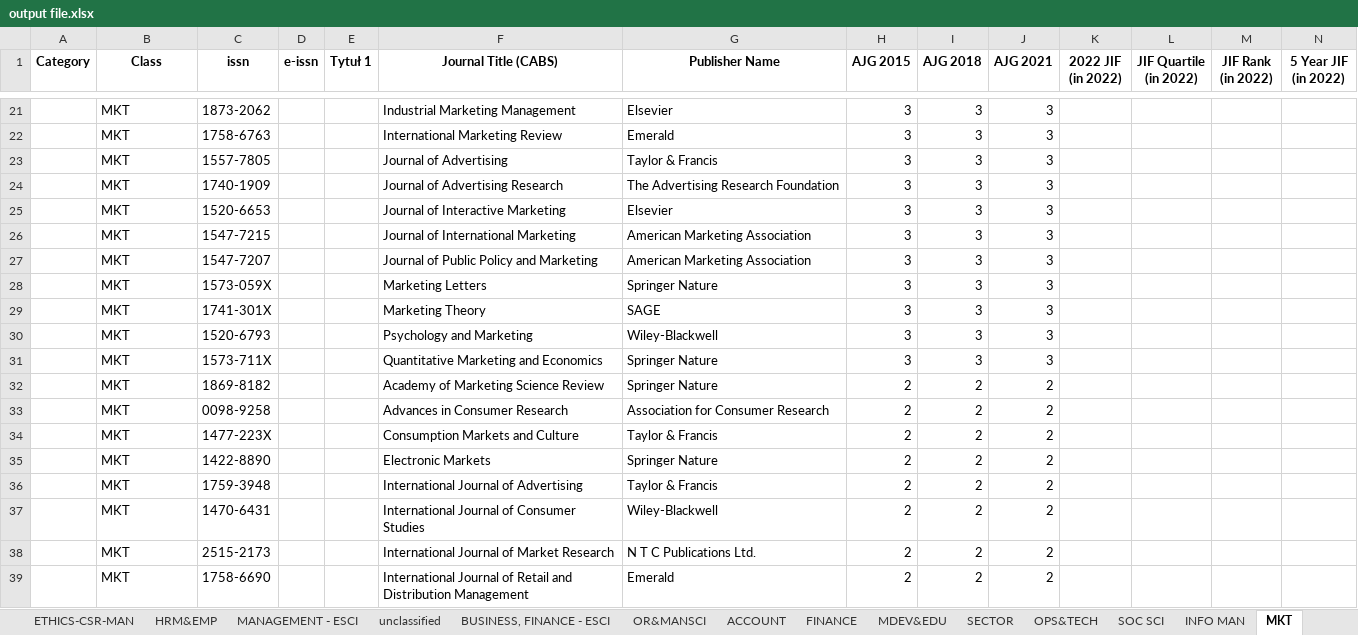
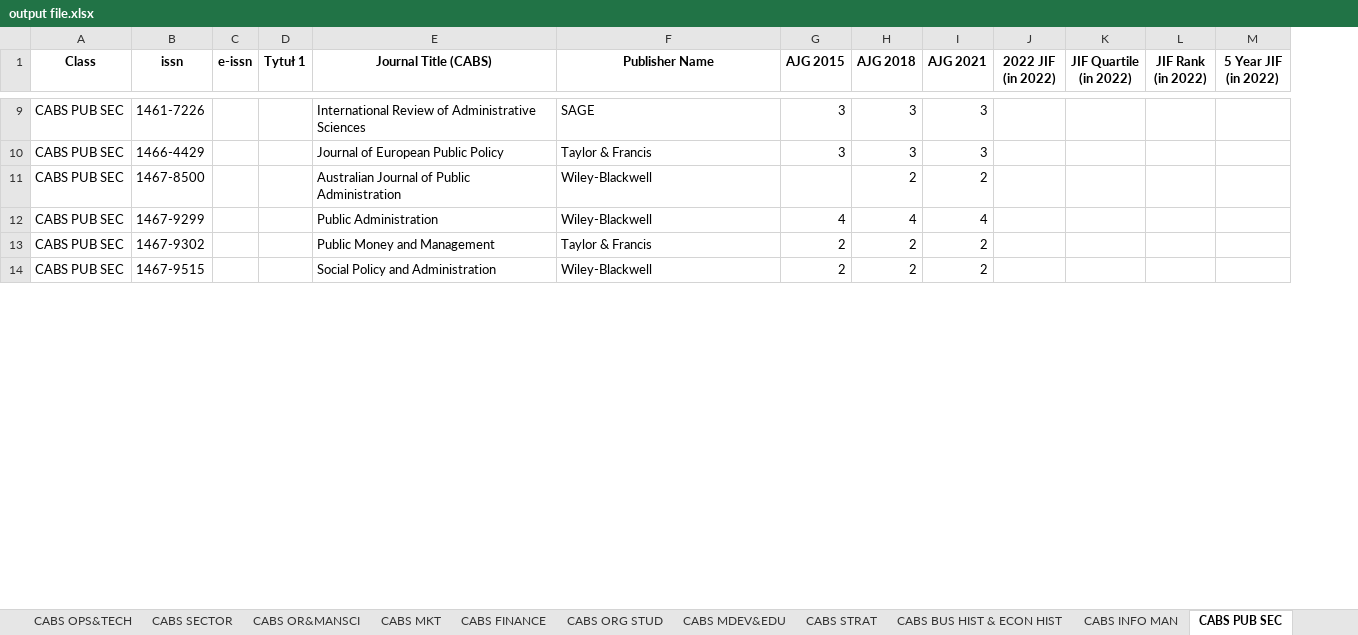
Before and after one commit to alonbenach/journal_ETL, an Excel workbook: output file.xlsx, sheet CABS PUB SEC, drawn as a sheet; only a part is shown, gaps mark what is left out; values as stored, in another font and other column widths than the file's, no borders; removed rows and columns are numbered as before the commit, all else as after; rows hold the shown columns only; the diff covers the shown part only; the diff names each change by its address in the sheet, - before the commit and + after, or states it on an @@ line.

```diff
--- a/output file.xlsx (sheet CABS PUB SEC)
+++ b/output file.xlsx (sheet CABS PUB SEC)
-sheet tab: BUSINESS, FINANCE - ESCI
+sheet tab: CABS SECTOR
-sheet tab: OR&MANSCI
+sheet tab: CABS OR&MANSCI
-sheet tab: ACCOUNT
+sheet tab: CABS MKT
-sheet tab: FINANCE
+sheet tab: CABS FINANCE
-sheet tab: MDEV&EDU
+sheet tab: CABS ORG STUD
-sheet tab: SECTOR
+sheet tab: CABS MDEV&EDU
-sheet tab: OPS&TECH
+sheet tab: CABS STRAT
-sheet tab: SOC SCI
+sheet tab: CABS BUS HIST & ECON HIST
-sheet tab: INFO MAN
+sheet tab: CABS INFO MAN
-sheet tab: MKT
+sheet tab: CABS PUB SEC
+sheet tab: CABS OPS&TECH
-column A (Category), empty
-A9 (Class): MKT
+A9 (Class): CABS PUB SEC
-B9 (issn): 1873-2062
+B9 (issn): 1461-7226
-E9 (Journal Title (CABS)): Industrial Marketing Management
+E9 (Journal Title (CABS)): International Review of Administrative Sciences
-F9 (Publisher Name): Elsevier
+F9 (Publisher Name): SAGE
-row 22:  | MKT | 1758-6763 |  |  | International Marketing Review | Emerald | 3 | 3 | 3
-A10 (Class): MKT
+A10 (Class): CABS PUB SEC
-B10 (issn): 1557-7805
+B10 (issn): 1466-4429
-E10 (Journal Title (CABS)): Journal of Advertising
+E10 (Journal Title (CABS)): Journal of European Public Policy
-row 24:  | MKT | 1740-1909 |  |  | Journal of Advertising Research | The Advertising Research Foundation | 3 | 3 | 3
-row 25:  | MKT | 1520-6653 |  |  | Journal of Interactive Marketing | Elsevier | 3 | 3 | 3
-row 26:  | MKT | 1547-7215 |  |  | Journal of International Marketing | American Marketing Association | 3 | 3 | 3
-row 27:  | MKT | 1547-7207 |  |  | Journal of Public Policy and Marketing | American Marketing Association | 3 | 3 | 3
-row 28:  | MKT | 1573-059X |  |  | Marketing Letters | Springer Nature | 3 | 3 | 3
-row 29:  | MKT | 1741-301X |  |  | Marketing Theory | SAGE | 3 | 3 | 3
-row 30:  | MKT | 1520-6793 |  |  | Psychology and Marketing | Wiley-Blackwell | 3 | 3 | 3
-row 31:  | MKT | 1573-711X |  |  | Quantitative Marketing and Economics | Springer Nature | 3 | 3 | 3
-row 32:  | MKT | 1869-8182 |  |  | Academy of Marketing Science Review | Springer Nature | 2 | 2 | 2
-row 33:  | MKT | 0098-9258 |  |  | Advances in Consumer Research | Association for Consumer Research | 2 | 2 | 2
+row 11: CABS PUB SEC | 1467-8500 |  |  | Australian Journal of Public Administration | Wiley-Blackwell |  | 2 | 2
+row 12: CABS PUB SEC | 1467-9299 |  |  | Public Administration | Wiley-Blackwell | 4 | 4 | 4
-A13 (Class): MKT
+A13 (Class): CABS PUB SEC
-B13 (issn): 1477-223X
+B13 (issn): 1467-9302
-E13 (Journal Title (CABS)): Consumption Markets and Culture
+E13 (Journal Title (CABS)): Public Money and Management
-row 35:  | MKT | 1422-8890 |  |  | Electronic Markets | Springer Nature | 2 | 2 | 2
-row 36:  | MKT | 1759-3948 |  |  | International Journal of Advertising | Taylor & Francis | 2 | 2 | 2
-A14 (Class): MKT
+A14 (Class): CABS PUB SEC
-B14 (issn): 1470-6431
+B14 (issn): 1467-9515
-E14 (Journal Title (CABS)): International Journal of Consumer Studies
+E14 (Journal Title (CABS)): Social Policy and Administration
-row 38:  | MKT | 2515-2173 |  |  | International Journal of Market Research | N T C Publications Ltd. | 2 | 2 | 2
-row 39:  | MKT | 1758-6690 |  |  | International Journal of Retail and Distribution Management | Emerald | 2 | 2 | 2
```
Also changed, not shown: 41 added rows, 49 removed rows and 28 edited cells elsewhere in this sheet, sheet unclassified, sheet MANAGEMENT, sheet BUSINESS, sheet ECONOMICS, sheet BUSINESS, FINANCE, sheet CABS ECON, 19 more sheets, other sheet tabs, 1 other file.
